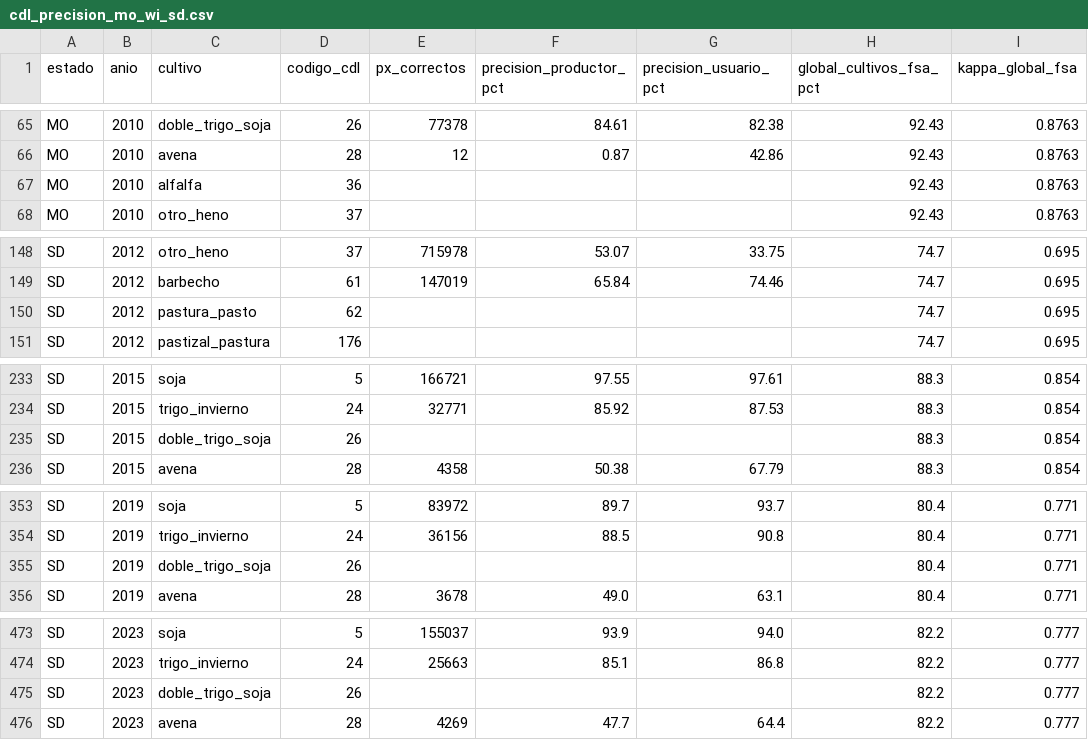
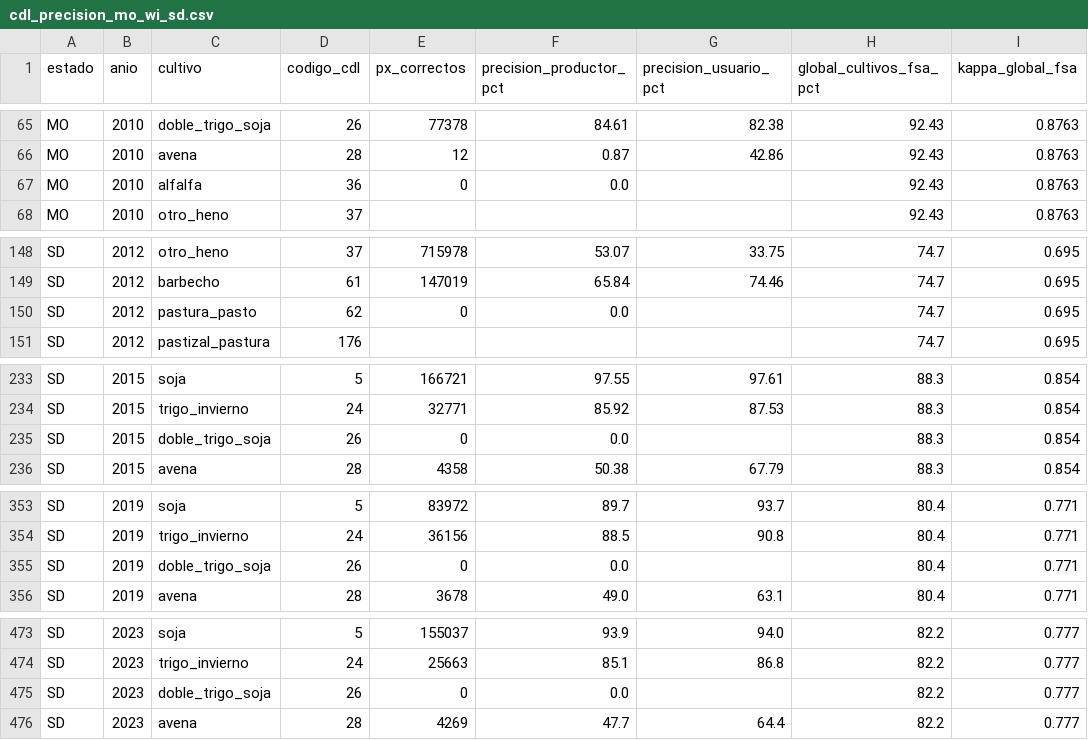
Before and after one commit to DiegoMartinSalinasFernandez/fieldshift-pipeline, a CSV file: docs/research/cdl_precision_mo_wi_sd.csv, drawn as a sheet; only a part is shown, gaps mark what is left out; the diff names each change by its address in the sheet, - before the commit and + after, or states it on an @@ line.

Commit message:
research T064: leer 'n/a' en la precisión del usuario

```diff
--- a/docs/research/cdl_precision_mo_wi_sd.csv
+++ b/docs/research/cdl_precision_mo_wi_sd.csv
-E67 (px_correctos): (empty)
+E67 (px_correctos): 0
-F67 (precision_productor_pct): (empty)
+F67 (precision_productor_pct): 0.0
-E150 (px_correctos): (empty)
+E150 (px_correctos): 0
-F150 (precision_productor_pct): (empty)
+F150 (precision_productor_pct): 0.0
-E235 (px_correctos): (empty)
+E235 (px_correctos): 0
-F235 (precision_productor_pct): (empty)
+F235 (precision_productor_pct): 0.0
-E355 (px_correctos): (empty)
+E355 (px_correctos): 0
-F355 (precision_productor_pct): (empty)
+F355 (precision_productor_pct): 0.0
-E475 (px_correctos): (empty)
+E475 (px_correctos): 0
-F475 (precision_productor_pct): (empty)
+F475 (precision_productor_pct): 0.0
```
Also changed, not shown: 1 other file.
